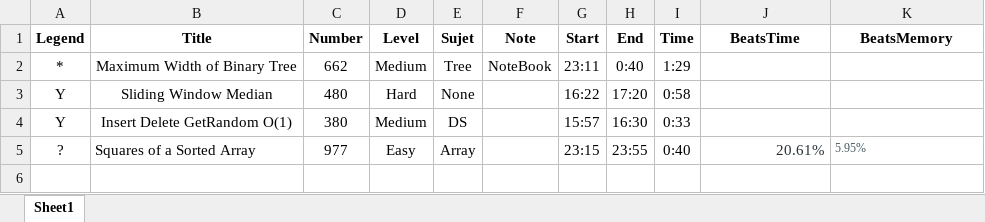
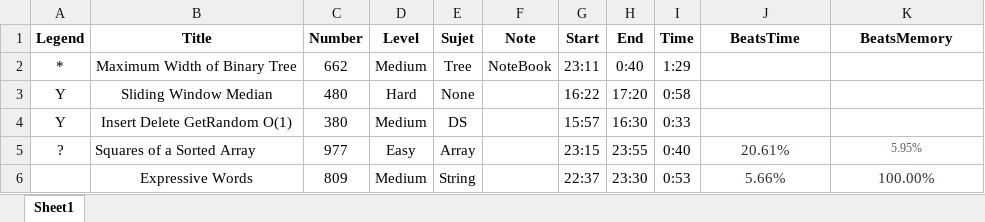
Before and after one commit to GuoYunZheSE/Leetcode, an Excel workbook: Trace.xlsx, sheet Sheet1, drawn as a sheet; values as stored, in another font and other column widths than the file's, no borders; the diff names each change by its address in the sheet, - before the commit and + after, or states it on an @@ line.

```diff
--- a/Trace.xlsx (sheet Sheet1)
+++ b/Trace.xlsx (sheet Sheet1)
-J5 alignment: right
+J5 alignment: center
-K5 alignment: left
+K5 alignment: center
+row 6:  | Expressive Words | 809 | Medium | String |  | 22:37 | 23:30 | 0:53 | 5.66% | 100.00%
```
Also changed, not shown: 1 other file.
